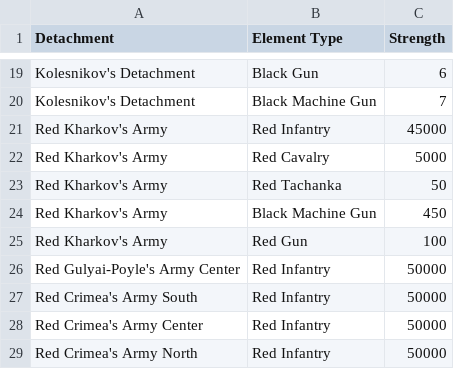
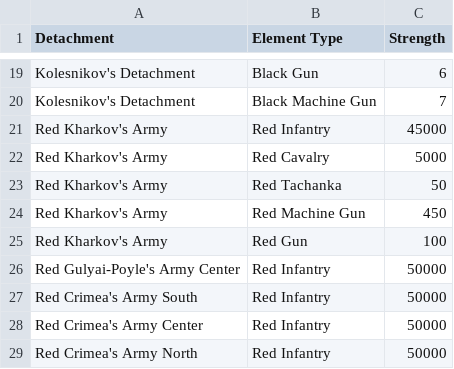
Before and after one commit to yiyuezhuo/Black-Army, a CSV file: Assets/Resources/TableData/Element Assignments.csv, drawn as a sheet; only a part is shown, gaps mark what is left out.

```diff
--- a/Assets/Resources/TableData/Element Assignments.csv
+++ b/Assets/Resources/TableData/Element Assignments.csv
@@ -23,3 +23,3 @@ Red Kharkov's Army,Red Cavalry,5000
 Red Kharkov's Army,Red Tachanka,50
-Red Kharkov's Army,Black Machine Gun,450
+Red Kharkov's Army,Red Machine Gun,450
 Red Kharkov's Army,Red Gun,100
```
Also changed, not shown: Assets/Resources/TableData/Element Stats.csv, 21 other files.
